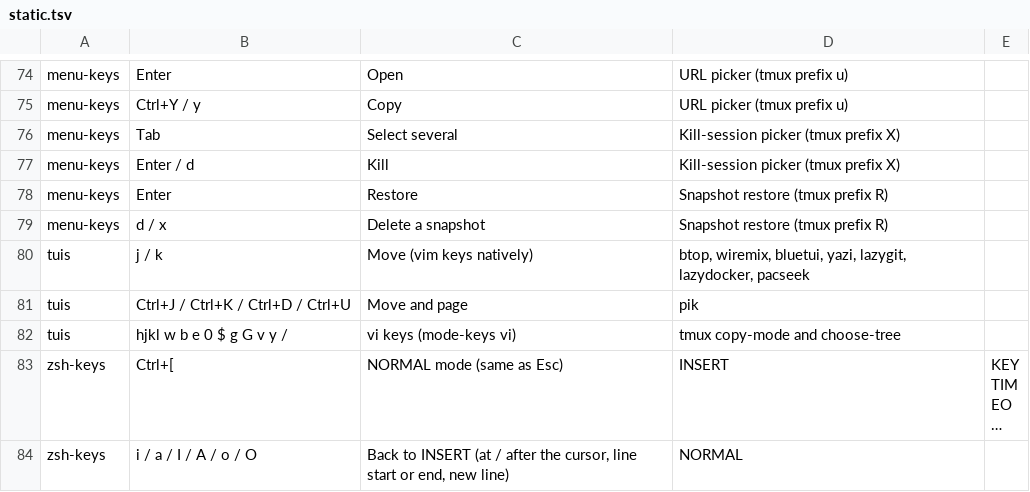
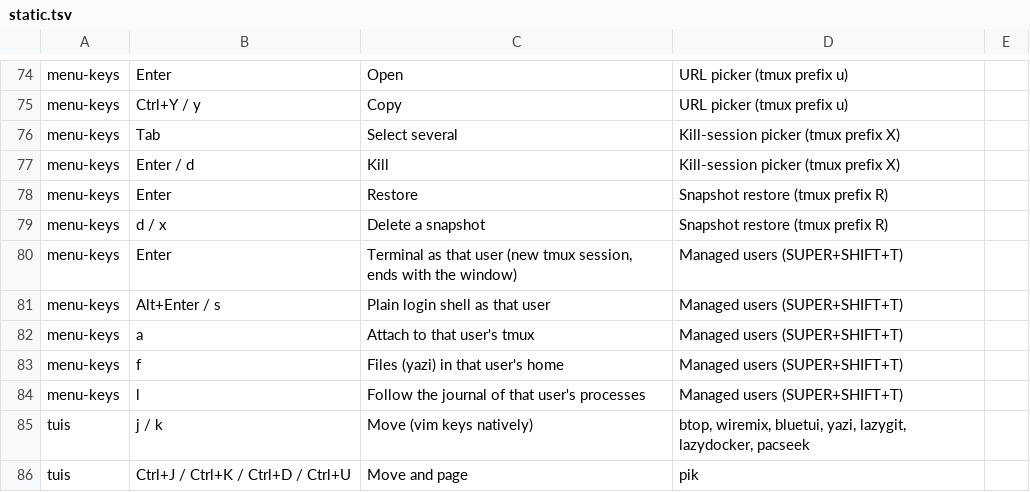
Before and after one commit to brizzinck/dotfiles, a TSV file: .config/keymap/static.tsv, drawn as a sheet; only a part is shown, gaps mark what is left out; the shorter side is filled out with more unchanged rows; long unchanged cells end in …; the diff names each change by its address in the sheet, - before the commit and + after, or states it on an @@ line.

```diff
--- a/.config/keymap/static.tsv
+++ b/.config/keymap/static.tsv
+row 80: menu-keys | Enter | Terminal as that user (new tmux session, ends with the window) | Managed users (SUPER+SHIFT+T)
+row 81: menu-keys | Alt+Enter / s | Plain login shell as that user | Managed users (SUPER+SHIFT+T)
+row 82: menu-keys | a | Attach to that user's tmux | Managed users (SUPER+SHIFT+T)
+row 83: menu-keys | f | Files (yazi) in that user's home | Managed users (SUPER+SHIFT+T)
+row 84: menu-keys | l | Follow the journal of that user's processes | Managed users (SUPER+SHIFT+T)
```
Also changed, not shown: .config/hub/leader-groups.tsv, 4 other files.
